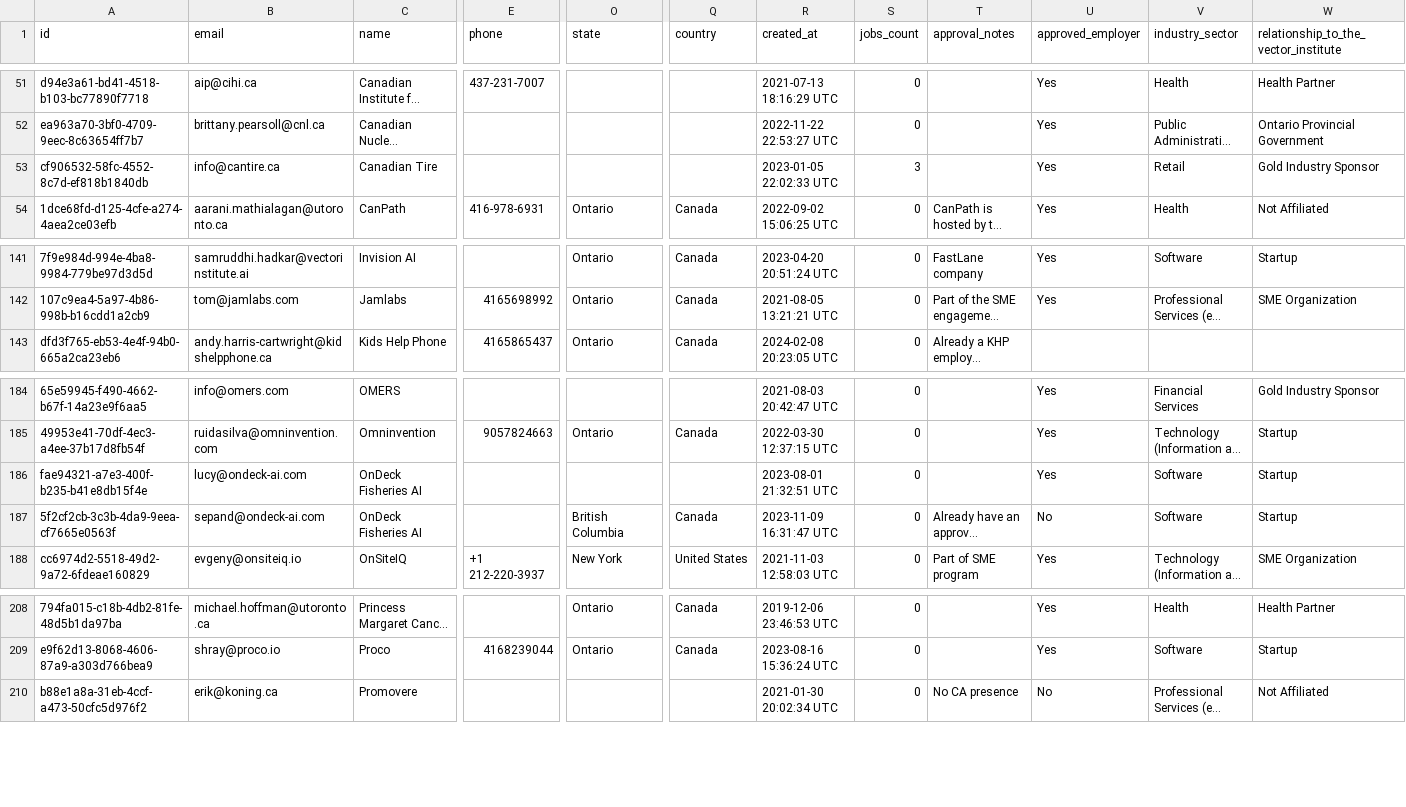
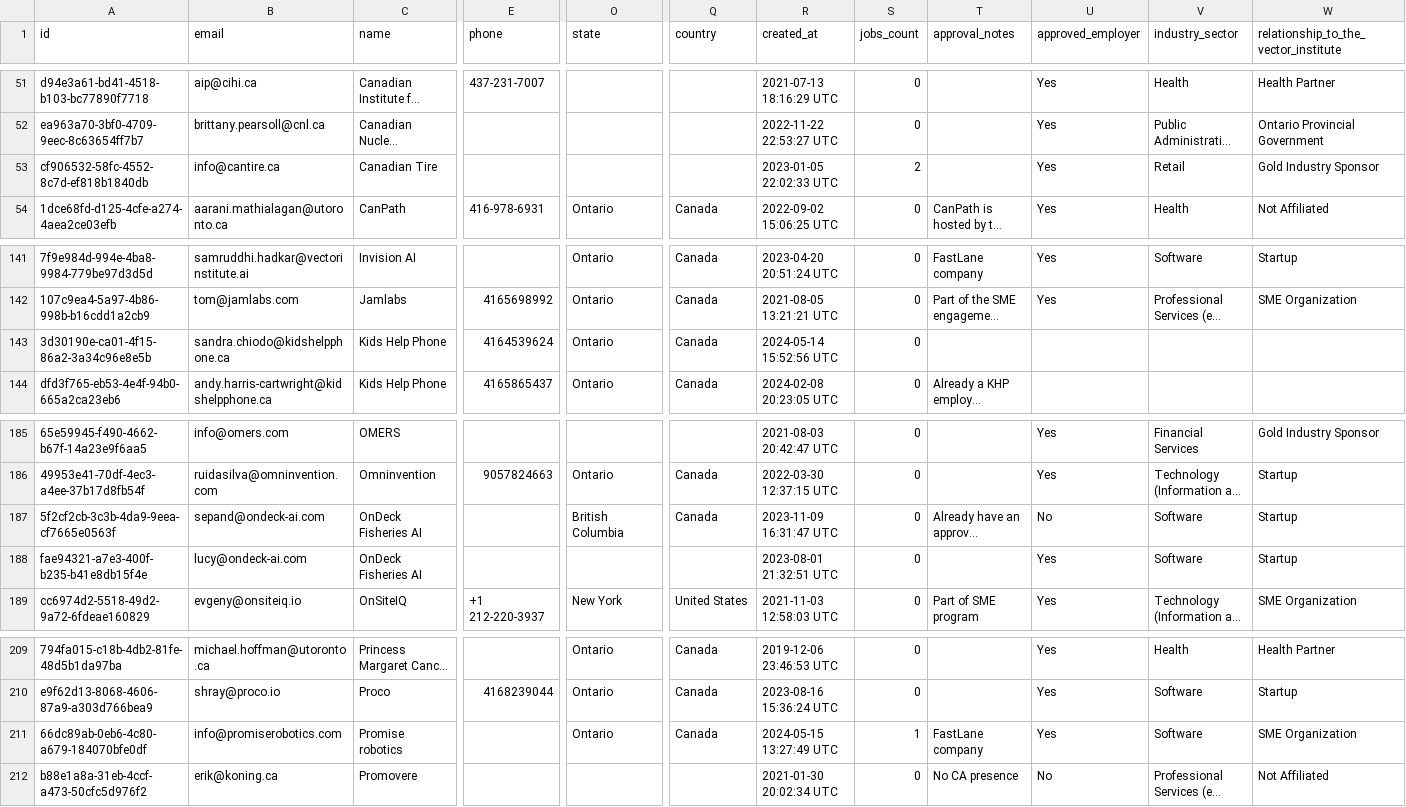
Before and after one commit to VectorInstitute/Vector-Jobboard, a CSV file: employerExport.csv, drawn as a sheet; only a part is shown, gaps mark what is left out; long unchanged cells end in …; rows hold the shown columns only; the diff names each change by its address in the sheet, - before the commit and + after, or states it on an @@ line.

Commit message:
Update job export

```diff
--- a/employerExport.csv
+++ b/employerExport.csv
-S53 (jobs_count): 3
+S53 (jobs_count): 2
+row 143: 3d30190e-ca01-4f15-86a2-3a34c96e8e5b | sandra.chiodo@kidshelpphone.ca | Kids Help Phone | 4164539624 | Ontario | Canada | 2024-05-14 15:52:56 UTC | 0
+row 211: 66dc89ab-0eb6-4c80-a679-184070bfe0df | info@promiserobotics.com | Promise robotics |  | Ontario | Canada | 2024-05-15 13:27:49 UTC | 1 | FastLane company | Yes | Software | SME Organization
```
